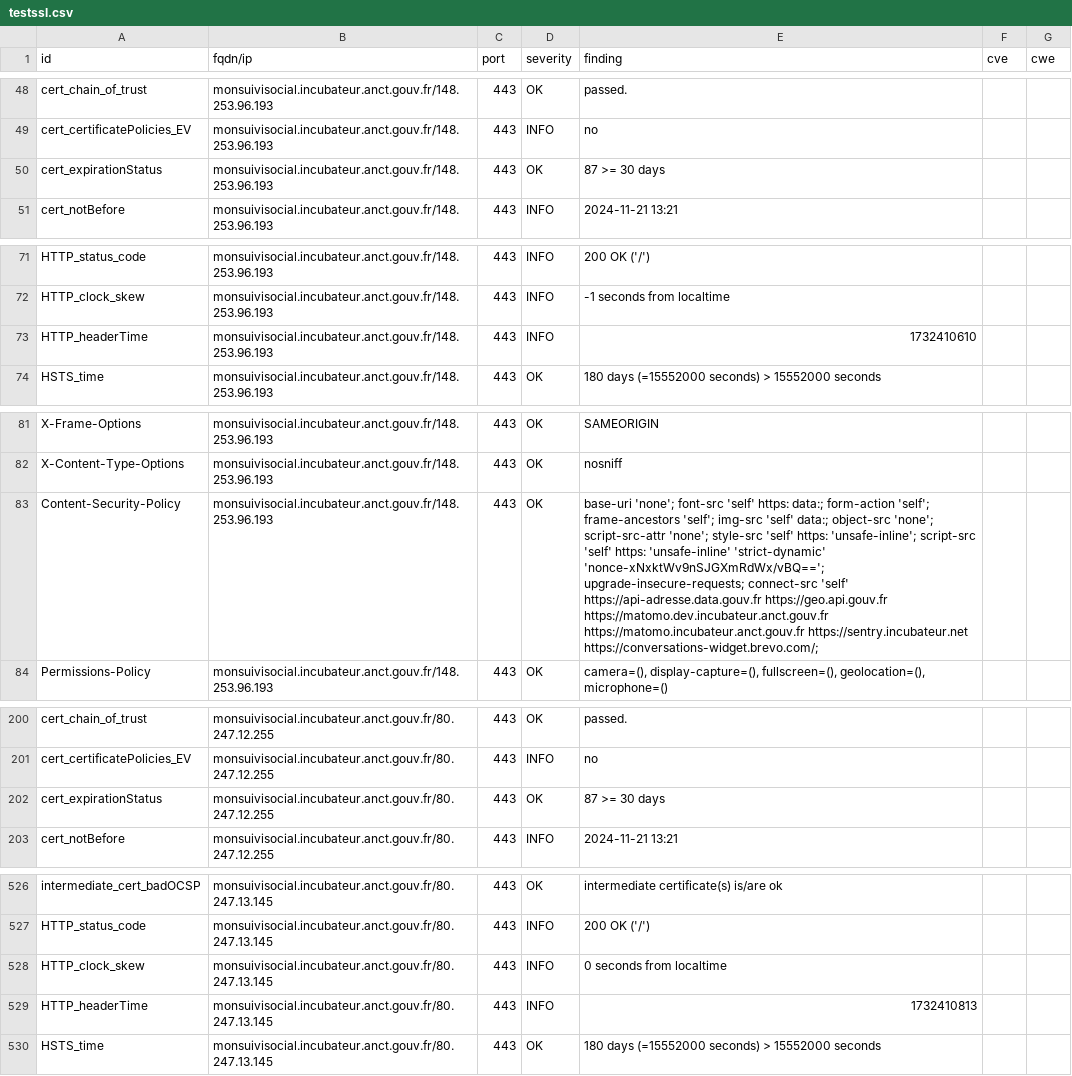
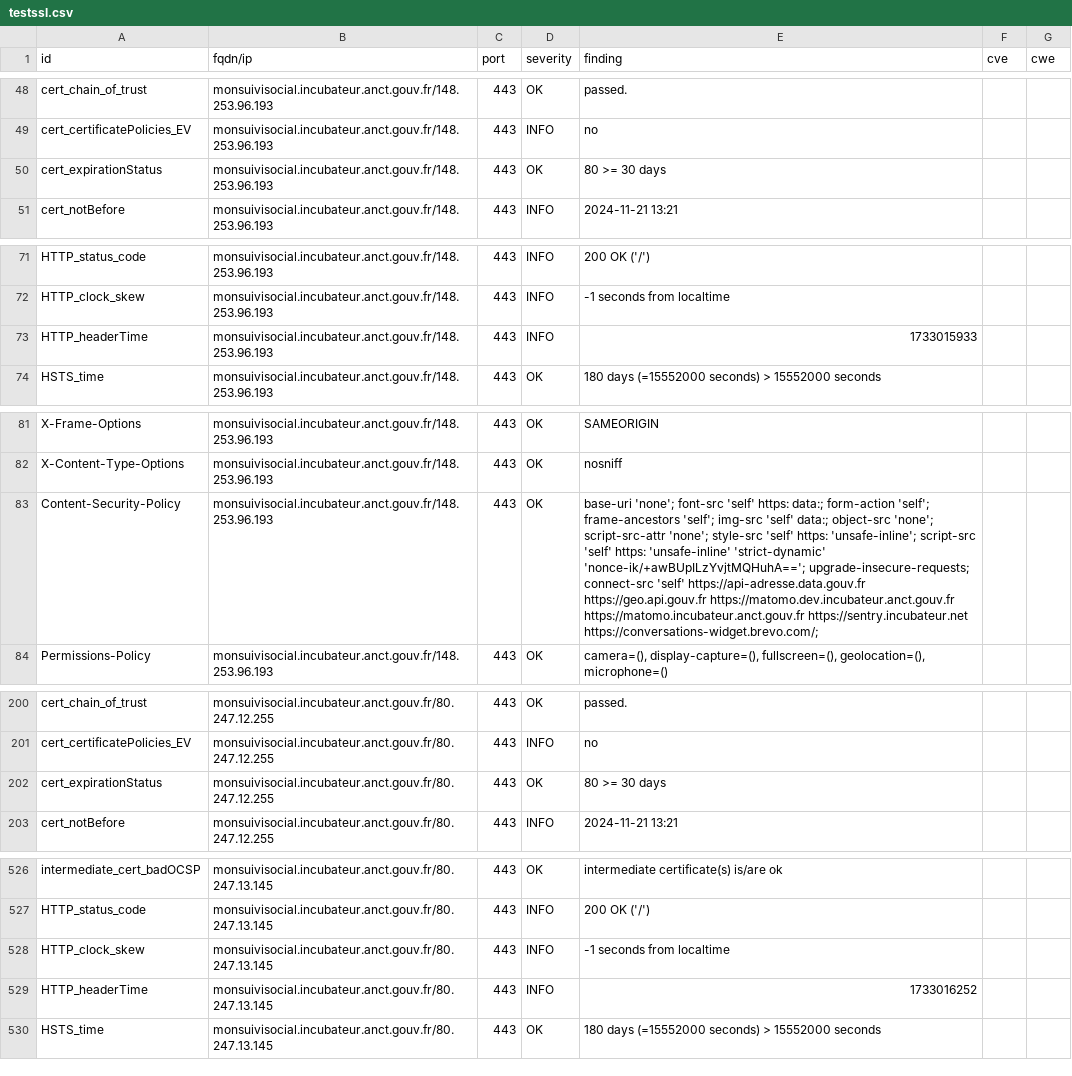
Before and after one commit to Inclusion-Numerique/dashlord, a CSV file: results/aHR0cHM6Ly9tb25zdWl2aXNvY2lhbC5pbmN1YmF0ZXVyLmFuY3QuZ291di5mcg==/testssl.csv, drawn as a sheet; only a part is shown, gaps mark what is left out; the diff covers the shown part only; the diff names each change by its address in the sheet, - before the commit and + after, or states it on an @@ line.

```diff
--- a/results/aHR0cHM6Ly9tb25zdWl2aXNvY2lhbC5pbmN1YmF0ZXVyLmFuY3QuZ291di5mcg==/testssl.csv
+++ b/results/aHR0cHM6Ly9tb25zdWl2aXNvY2lhbC5pbmN1YmF0ZXVyLmFuY3QuZ291di5mcg==/testssl.csv
-E50 (finding): 87 >= 30 days
+E50 (finding): 80 >= 30 days
-E73 (finding): 1732410610
+E73 (finding): 1733015933
-E83 (finding): …'unsafe-inline' 'strict-dynamic' 'nonce-xNxktWv9nSJGXmRdWx/vBQ=='; upgrade-insecure-requests; connect-src…
+E83 (finding): …'unsafe-inline' 'strict-dynamic' 'nonce-ik/+awBUpILzYvjtMQHuhA=='; upgrade-insecure-requests; connect-src…
-E202 (finding): 87 >= 30 days
+E202 (finding): 80 >= 30 days
-E528 (finding): 0 seconds from localtime
+E528 (finding): -1 seconds from localtime
-E529 (finding): 1732410813
+E529 (finding): 1733016252
```
Also changed, not shown: 7 edited cells elsewhere in this file, 13 other files.
